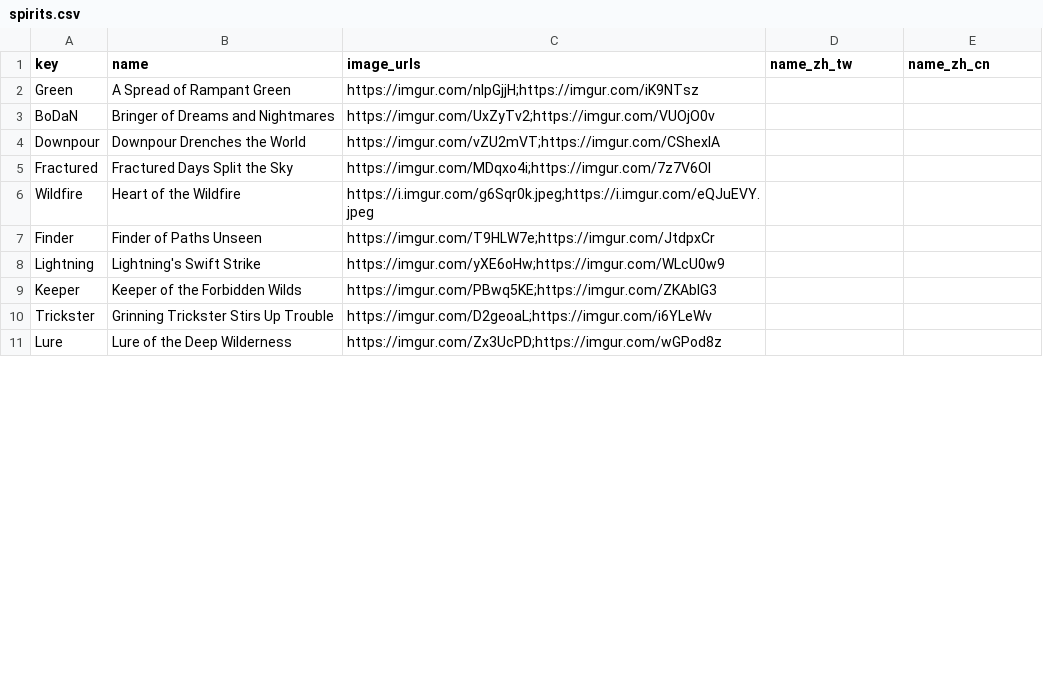
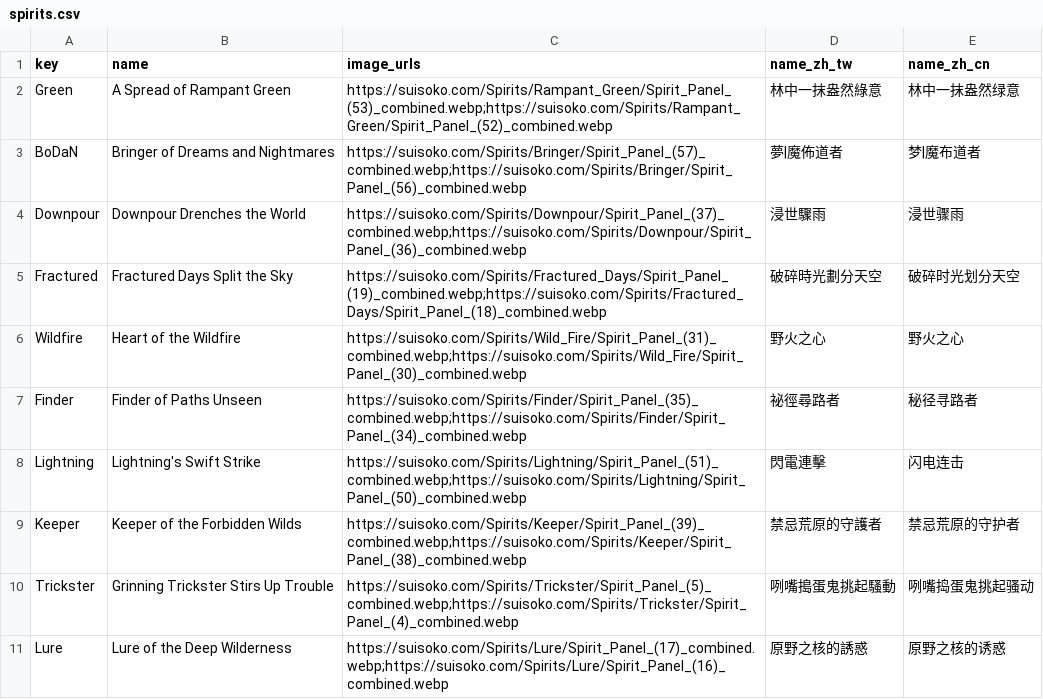
Before and after one commit to pochu0083/SI_Card_Bot, a CSV file: data/spirits.csv, drawn as a sheet; only a part is shown; the diff covers the shown part only.

Commit message:
updated uniques and spirits

```diff
--- a/data/spirits.csv
+++ b/data/spirits.csv
@@ -1,11 +1,11 @@
 key,name,image_urls,name_zh_tw,name_zh_cn
-Green,A Spread of Rampant Green,https://imgur.com/nlpGjjH;https://imgur.com/iK9NTsz,,
-BoDaN,Bringer of Dreams and Nightmares,https://imgur.com/UxZyTv2;https://imgur.com/VUOjO0v,,
-Downpour,Downpour Drenches the World,https://imgur.com/vZU2mVT;https://imgur.com/CShexIA,,
-Fractured,Fractured Days Split the Sky,https://imgur.com/MDqxo4i;https://imgur.com/7z7V6Ol,,
-Wildfire,Heart of the Wildfire,https://i.imgur.com/g6Sqr0k.jpeg;https://i.imgur.com/eQJuEVY.jpeg,,
-Finder,Finder of Paths Unseen,https://imgur.com/T9HLW7e;https://imgur.com/JtdpxCr,,
-Lightning,Lightning's Swift Strike,https://imgur.com/yXE6oHw;https://imgur.com/WLcU0w9,,
-Keeper,Keeper of the Forbidden Wilds,https://imgur.com/PBwq5KE;https://imgur.com/ZKAblG3,,
-Trickster,Grinning Trickster Stirs Up Trouble,https://imgur.com/D2geoaL;https://imgur.com/i6YLeWv,,
-Lure,Lure of the Deep Wilderness,https://imgur.com/Zx3UcPD;https://imgur.com/wGPod8z,,
+Green,A Spread of Rampant Green,https://suisoko.com/Spirits/Rampant_Green/Spirit_Panel_(53)_combined.webp;https://suisoko.com/Spirits/Rampant_Green/Spirit_Panel_(52)_combined.webp,林中一抹盎然綠意,林中一抹盎然绿意
+BoDaN,Bringer of Dreams and Nightmares,https://suisoko.com/Spirits/Bringer/Spirit_Panel_(57)_combined.webp;https://suisoko.com/Spirits/Bringer/Spirit_Panel_(56)_combined.webp,夢|魔佈道者,梦|魔布道者
+Downpour,Downpour Drenches the World,https://suisoko.com/Spirits/Downpour/Spirit_Panel_(37)_combined.webp;https://suisoko.com/Spirits/Downpour/Spirit_Panel_(36)_combined.webp,浸世驟雨,浸世骤雨
+Fractured,Fractured Days Split the Sky,https://suisoko.com/Spirits/Fractured_Days/Spirit_Panel_(19)_combined.webp;https://suisoko.com/Spirits/Fractured_Days/Spirit_Panel_(18)_combined.webp,破碎時光劃分天空,破碎时光划分天空
+Wildfire,Heart of the Wildfire,https://suisoko.com/Spirits/Wild_Fire/Spirit_Panel_(31)_combined.webp;https://suisoko.com/Spirits/Wild_Fire/Spirit_Panel_(30)_combined.webp,野火之心,野火之心
+Finder,Finder of Paths Unseen,https://suisoko.com/Spirits/Finder/Spirit_Panel_(35)_combined.webp;https://suisoko.com/Spirits/Finder/Spirit_Panel_(34)_combined.webp,祕徑尋路者,秘径寻路者
+Lightning,Lightning's Swift Strike,https://suisoko.com/Spirits/Lightning/Spirit_Panel_(51)_combined.webp;https://suisoko.com/Spirits/Lightning/Spirit_Panel_(50)_combined.webp,閃電連擊,闪电连击
+Keeper,Keeper of the Forbidden Wilds,https://suisoko.com/Spirits/Keeper/Spirit_Panel_(39)_combined.webp;https://suisoko.com/Spirits/Keeper/Spirit_Panel_(38)_combined.webp,禁忌荒原的守護者,禁忌荒原的守护者
+Trickster,Grinning Trickster Stirs Up Trouble,https://suisoko.com/Spirits/Trickster/Spirit_Panel_(5)_combined.webp;https://suisoko.com/Spirits/Trickster/Spirit_Panel_(4)_combined.webp,咧嘴搗蛋鬼挑起騷動,咧嘴捣蛋鬼挑起骚动
+Lure,Lure of the Deep Wilderness,https://suisoko.com/Spirits/Lure/Spirit_Panel_(17)_combined.webp;https://suisoko.com/Spirits/Lure/Spirit_Panel_(16)_combined.webp,原野之核的誘惑,原野之核的诱惑
```
Also changed, not shown: 81 edited cells elsewhere in this file, data/card_db.csv, 4 other files.
